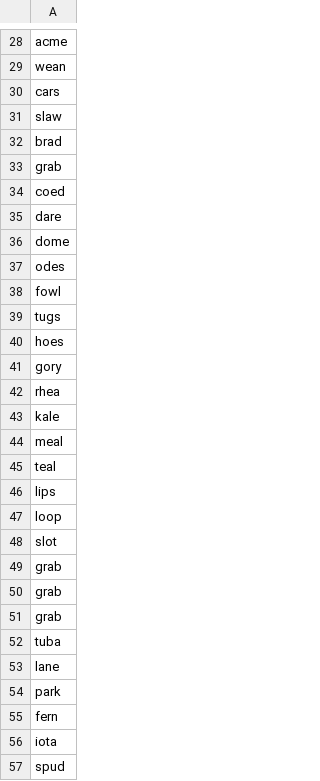
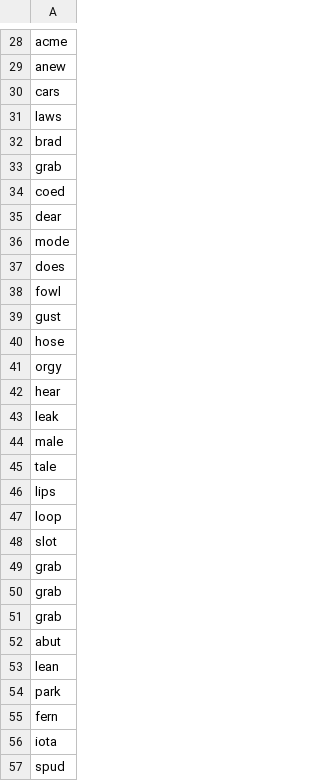
Before and after one commit to Faizanshah007/Anaglink, a CSV file: 4-word.csv, drawn as a sheet; only a part is shown, gaps mark what is left out; the diff covers the shown part only; the diff names each change by its address in the sheet, - before the commit and + after, or states it on an @@ line.

```diff
--- a/4-word.csv
+++ b/4-word.csv
-A29: wean
+A29: anew
-A31: slaw
+A31: laws
-A35: dare
+A35: dear
-A36: dome
+A36: mode
-A37: odes
+A37: does
-A39: tugs
+A39: gust
-A40: hoes
+A40: hose
-A41: gory
+A41: orgy
-A42: rhea
+A42: hear
-A43: kale
+A43: leak
-A44: meal
+A44: male
-A45: teal
+A45: tale
-A52: tuba
+A52: abut
-A53: lane
+A53: lean
```
Also changed, not shown: 20 edited cells elsewhere in this file, 5-word.csv, 7-word.csv, 8 other files.
